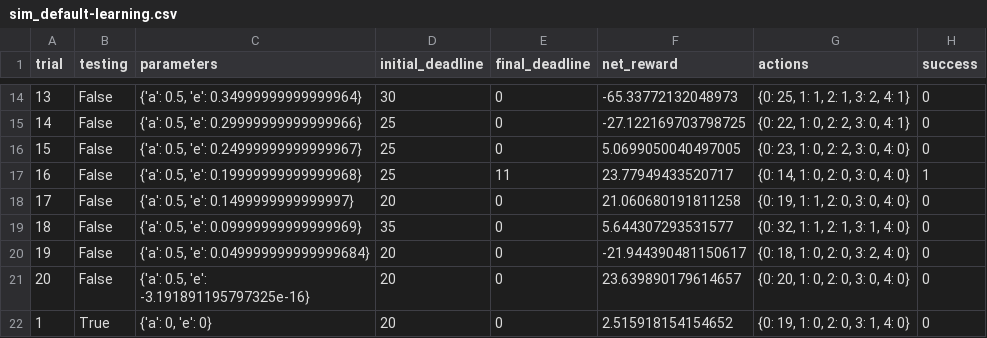
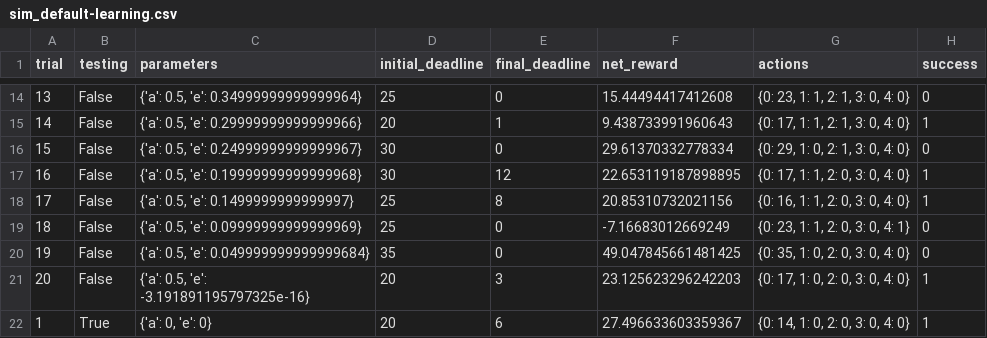
Before and after one commit to claudehotline/smartcab, a CSV file: logs/sim_default-learning.csv, drawn as a sheet; only a part is shown, gaps mark what is left out; the diff covers the shown part only.

```diff
--- a/logs/sim_default-learning.csv
+++ b/logs/sim_default-learning.csv
@@ -14,9 +14,9 @@ trial,testing,parameters,initial_deadline,final_deadline,net_reward,actions,succ
-13,False,"{'a': 0.5, 'e': 0.34999999999999964}",30,0,-65.33772132048973,"{0: 25, 1: 1, 2: 1, 3: 2, 4: 1}",0
-14,False,"{'a': 0.5, 'e': 0.29999999999999966}",25,0,-27.122169703798725,"{0: 22, 1: 0, 2: 2, 3: 0, 4: 1}",0
-15,False,"{'a': 0.5, 'e': 0.24999999999999967}",25,0,5.0699050040497005,"{0: 23, 1: 0, 2: 2, 3: 0, 4: 0}",0
-16,False,"{'a': 0.5, 'e': 0.19999999999999968}",25,11,23.77949433520717,"{0: 14, 1: 0, 2: 0, 3: 0, 4: 0}",1
-17,False,"{'a': 0.5, 'e': 0.1499999999999997}",20,0,21.060680191811258,"{0: 19, 1: 1, 2: 0, 3: 0, 4: 0}",0
-18,False,"{'a': 0.5, 'e': 0.09999999999999969}",35,0,5.644307293531577,"{0: 32, 1: 1, 2: 1, 3: 1, 4: 0}",0
-19,False,"{'a': 0.5, 'e': 0.049999999999999684}",20,0,-21.944390481150617,"{0: 18, 1: 0, 2: 0, 3: 2, 4: 0}",0
-20,False,"{'a': 0.5, 'e': -3.191891195797325e-16}",20,0,23.639890179614657,"{0: 20, 1: 0, 2: 0, 3: 0, 4: 0}",0
-1,True,"{'a': 0, 'e': 0}",20,0,2.515918154154652,"{0: 19, 1: 0, 2: 0, 3: 1, 4: 0}",0
+13,False,"{'a': 0.5, 'e': 0.34999999999999964}",25,0,15.44494417412608,"{0: 23, 1: 1, 2: 1, 3: 0, 4: 0}",0
+14,False,"{'a': 0.5, 'e': 0.29999999999999966}",20,1,9.438733991960643,"{0: 17, 1: 1, 2: 1, 3: 0, 4: 0}",1
+15,False,"{'a': 0.5, 'e': 0.24999999999999967}",30,0,29.61370332778334,"{0: 29, 1: 0, 2: 1, 3: 0, 4: 0}",0
+16,False,"{'a': 0.5, 'e': 0.19999999999999968}",30,12,22.653119187898895,"{0: 17, 1: 1, 2: 0, 3: 0, 4: 0}",1
+17,False,"{'a': 0.5, 'e': 0.1499999999999997}",25,8,20.85310732021156,"{0: 16, 1: 1, 2: 0, 3: 0, 4: 0}",1
+18,False,"{'a': 0.5, 'e': 0.09999999999999969}",25,0,-7.16683012669249,"{0: 23, 1: 1, 2: 0, 3: 0, 4: 1}",0
+19,False,"{'a': 0.5, 'e': 0.049999999999999684}",35,0,49.047845661481425,"{0: 35, 1: 0, 2: 0, 3: 0, 4: 0}",0
+20,False,"{'a': 0.5, 'e': -3.191891195797325e-16}",20,3,23.125623296242203,"{0: 17, 1: 0, 2: 0, 3: 0, 4: 0}",1
+1,True,"{'a': 0, 'e': 0}",20,6,27.496633603359367,"{0: 14, 1: 0, 2: 0, 3: 0, 4: 0}",1
```
Also changed, not shown: 63 edited cells elsewhere in this file, logs/sim_no-learning.csv, 10 other files.
